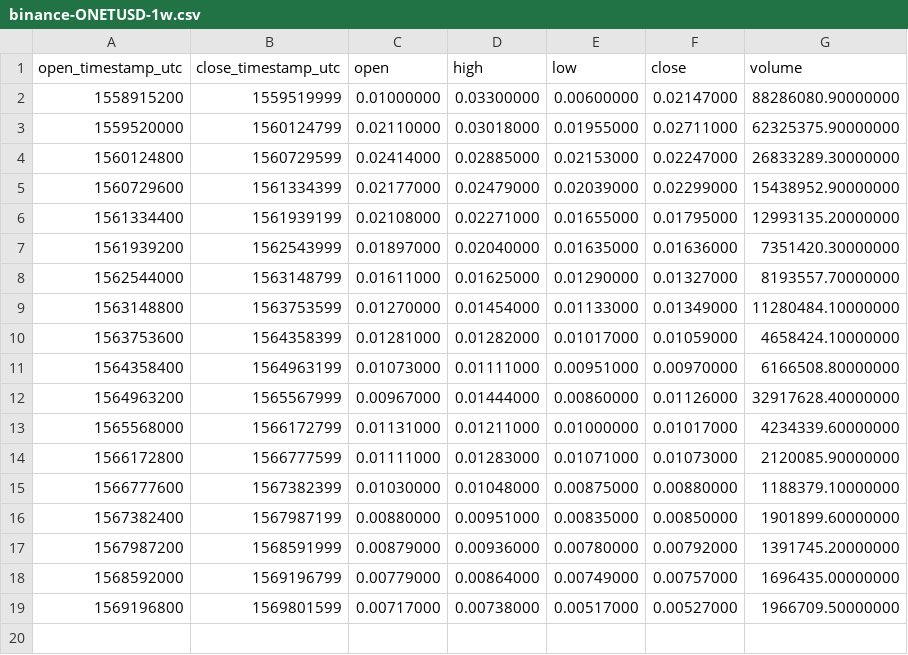
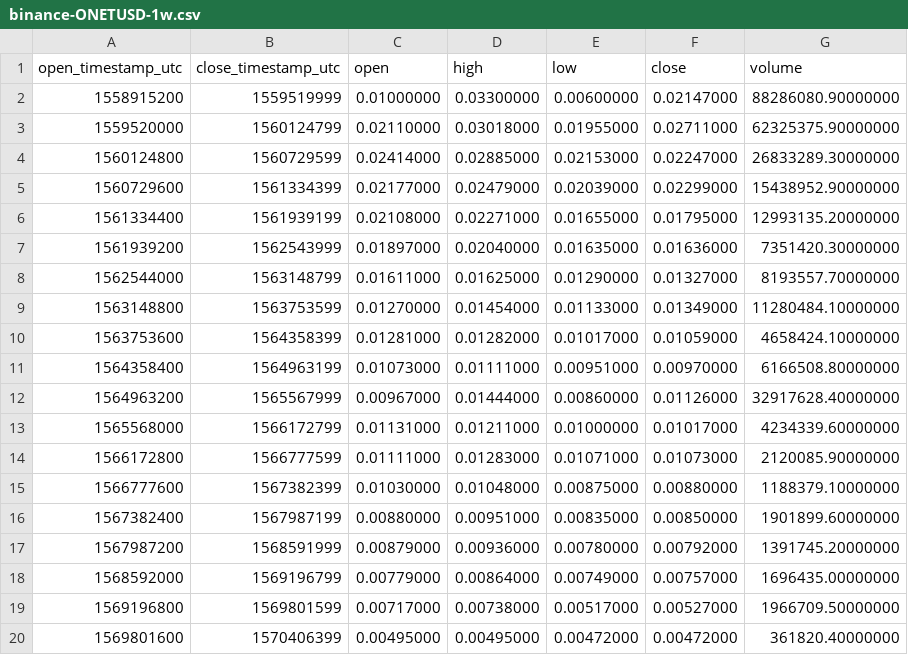
Before and after one commit to cryptobigbro/binance-ONETUSD, a CSV file: binance-ONETUSD-1w.csv, drawn as a sheet.

Commit message:
Update OHLCV data.

```diff
--- a/binance-ONETUSD-1w.csv
+++ b/binance-ONETUSD-1w.csv
@@ -19 +19,2 @@ open_timestamp_utc,close_timestamp_utc,open,high,low,close,volume
 1569196800,1569801599,0.00717000,0.00738000,0.00517000,0.00527000,1966709.50000000
+1569801600,1570406399,0.00495000,0.00495000,0.00472000,0.00472000,361820.40000000
```
